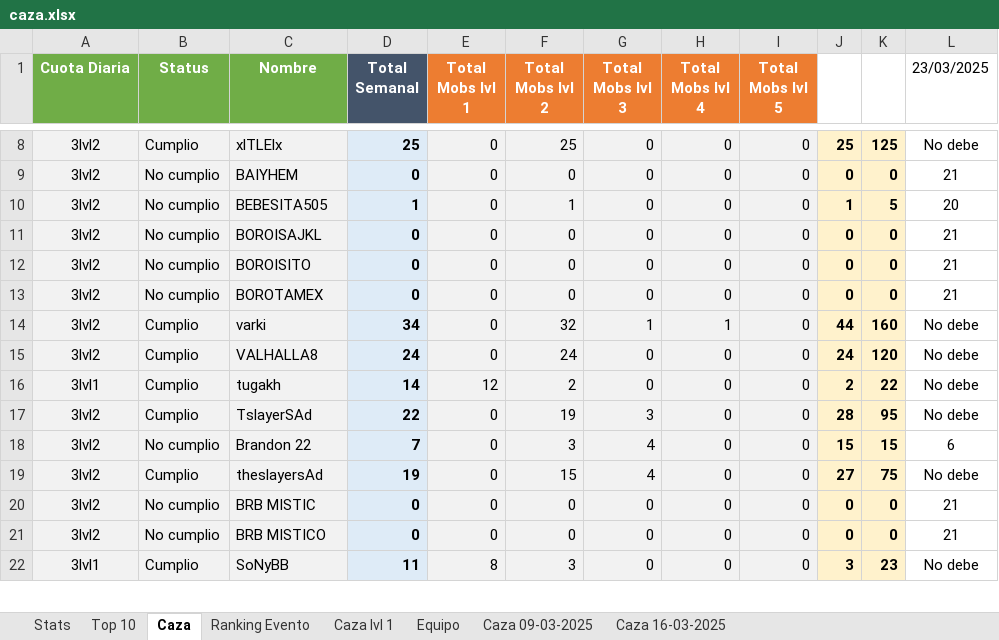
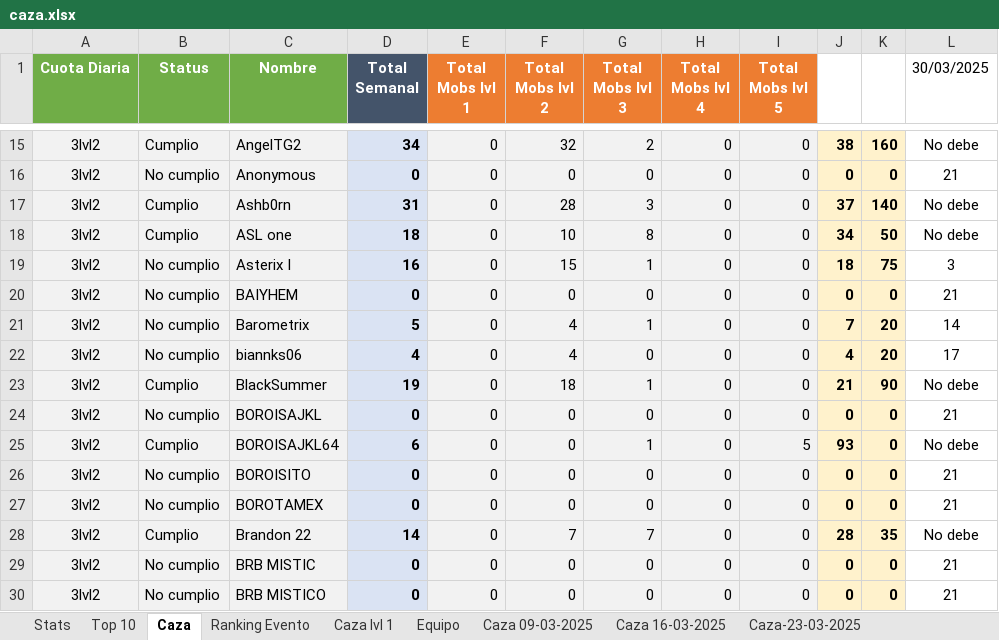
Before and after one commit to Axel5055/Bot-TH-Wsp, an Excel workbook: commands/functions/excel/caza.xlsx, sheet Caza, drawn as a sheet; only a part is shown, gaps mark what is left out; values as stored, in another font and other column widths than the file's, no borders; conditional formats not drawn; removed rows and columns are numbered as before the commit, all else as after; the diff covers the shown part only; the diff names each change by its address in the sheet, - before the commit and + after, or states it on an @@ line.

```diff
--- a/commands/functions/excel/caza.xlsx (sheet Caza)
+++ b/commands/functions/excel/caza.xlsx (sheet Caza)
+sheet tab: Caza-23-03-2025
-L1: 23/03/2025
+L1: 30/03/2025
-C15 (Nombre): xlTLElx
+C15 (Nombre): AngelTG2
-D15 (Total Semanal): 25
+D15 (Total Semanal): 34
-F15 (Total Mobs lvl 2): 25
+F15 (Total Mobs lvl 2): 32
-G15 (Total Mobs lvl 3): 0
+G15 (Total Mobs lvl 3): 2
-J15: 25
+J15: 38
-K15: 125
+K15: 160
+row 16: 3lvl2 | No cumplio | Anonymous | 0 | 0 | 0 | 0 | 0 | 0 | 0 | 0 | 21
+row 17: 3lvl2 | Cumplio | Ashb0rn | 31 | 0 | 28 | 3 | 0 | 0 | 37 | 140 | No debe
+row 18: 3lvl2 | Cumplio | ASL one | 18 | 0 | 10 | 8 | 0 | 0 | 34 | 50 | No debe
+row 19: 3lvl2 | No cumplio | Asterix I | 16 | 0 | 15 | 1 | 0 | 0 | 18 | 75 | 3
+row 21: 3lvl2 | No cumplio | Barometrix | 5 | 0 | 4 | 1 | 0 | 0 | 7 | 20 | 14
-C22 (Nombre): BEBESITA505
+C22 (Nombre): biannks06
-D22 (Total Semanal): 1
+D22 (Total Semanal): 4
-F22 (Total Mobs lvl 2): 1
+F22 (Total Mobs lvl 2): 4
-J22: 1
+J22: 4
-K22: 5
+K22: 20
-L22 (30/03/2025): 20
+L22 (30/03/2025): 17
+row 23: 3lvl2 | Cumplio | BlackSummer | 19 | 0 | 18 | 1 | 0 | 0 | 21 | 90 | No debe
+row 25: 3lvl2 | Cumplio | BOROISAJKL64 | 6 | 0 | 0 | 1 | 0 | 5 | 93 | 0 | No debe
-row 14: 3lvl2 | Cumplio | varki | 34 | 0 | 32 | 1 | 1 | 0 | 44 | 160 | No debe
-row 15: 3lvl2 | Cumplio | VALHALLA8 | 24 | 0 | 24 | 0 | 0 | 0 | 24 | 120 | No debe
-row 16: 3lvl1 | Cumplio | tugakh | 14 | 12 | 2 | 0 | 0 | 0 | 2 | 22 | No debe
-row 17: 3lvl2 | Cumplio | TslayerSAd | 22 | 0 | 19 | 3 | 0 | 0 | 28 | 95 | No debe
-B28 (Status): No cumplio
+B28 (Status): Cumplio
-D28 (Total Semanal): 7
+D28 (Total Semanal): 14
-F28 (Total Mobs lvl 2): 3
+F28 (Total Mobs lvl 2): 7
-G28 (Total Mobs lvl 3): 4
+G28 (Total Mobs lvl 3): 7
-J28: 15
+J28: 28
-K28: 15
+K28: 35
-L28 (30/03/2025): 6
+L28 (30/03/2025): No debe
-row 19: 3lvl2 | Cumplio | theslayersAd | 19 | 0 | 15 | 4 | 0 | 0 | 27 | 75 | No debe
-row 22: 3lvl1 | Cumplio | SoNyBB | 11 | 8 | 3 | 0 | 0 | 0 | 3 | 23 | No debe
```
Also changed, not shown: 59 added rows, 33 removed rows, 1 moved row and 298 edited cells elsewhere in this sheet, sheet Stats, sheet Ranking Evento, sheet Top 10, sheet Caza lvl 1, formulas that keep their value, commands/functions/excel/escudos.xlsx, 13 other files.
